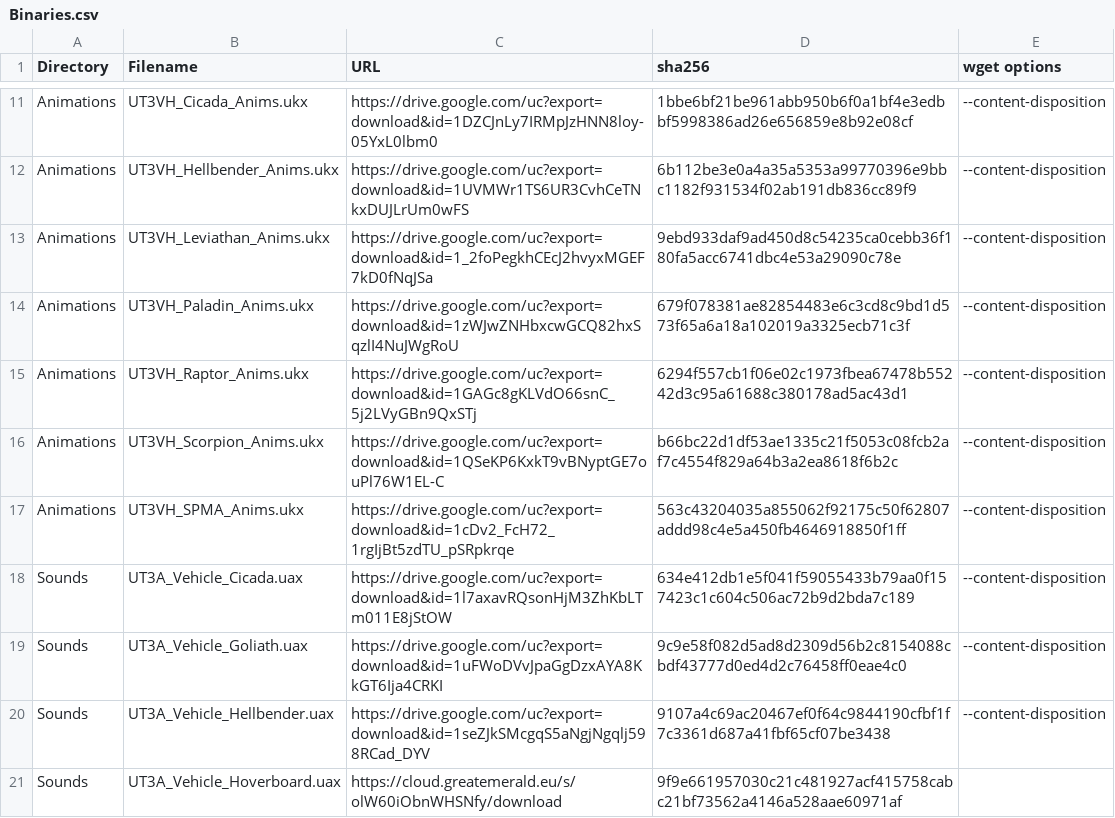
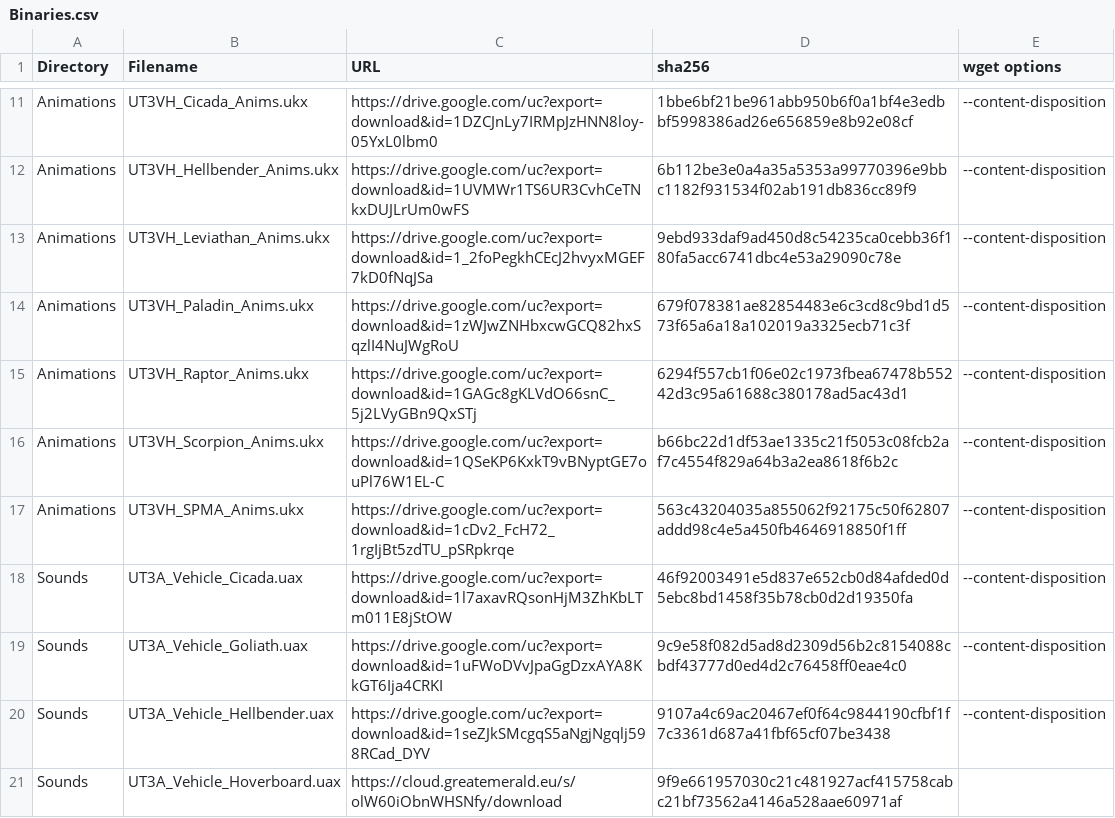
Before and after one commit to GreatEmerald/UT3Vehicles, a CSV file: Binaries.csv, drawn as a sheet; only a part is shown, gaps mark what is left out.

Commit message:
Update Binaries.csv

```diff
--- a/Binaries.csv
+++ b/Binaries.csv
@@ -17,3 +17,3 @@ Animations,UT3VH_Scorpion_Anims.ukx,https://drive.google.com/uc?export=download&
 Animations,UT3VH_SPMA_Anims.ukx,https://drive.google.com/uc?export=download&id=1cDv2_FcH72_1rgIjBt5zdTU_pSRpkrqe,563c43204035a855062f92175c50f62807addd98c4e5a450fb4646918850f1ff,--content-disposition
-Sounds,UT3A_Vehicle_Cicada.uax,https://drive.google.com/uc?export=download&id=1l7axavRQsonHjM3ZhKbLTm011E8jStOW,634e412db1e5f041f59055433b79aa0f157423c1c604c506ac72b9d2bda7c189,--content-disposition
+Sounds,UT3A_Vehicle_Cicada.uax,https://drive.google.com/uc?export=download&id=1l7axavRQsonHjM3ZhKbLTm011E8jStOW,46f92003491e5d837e652cb0d84afded0d5ebc8bd1458f35b78cb0d2d19350fa,--content-disposition
 Sounds,UT3A_Vehicle_Goliath.uax,https://drive.google.com/uc?export=download&id=1uFWoDVvJpaGgDzxAYA8KkGT6Ija4CRKI,9c9e58f082d5ad8d2309d56b2c8154088cbdf43777d0ed4d2c76458ff0eae4c0,--content-disposition
```
